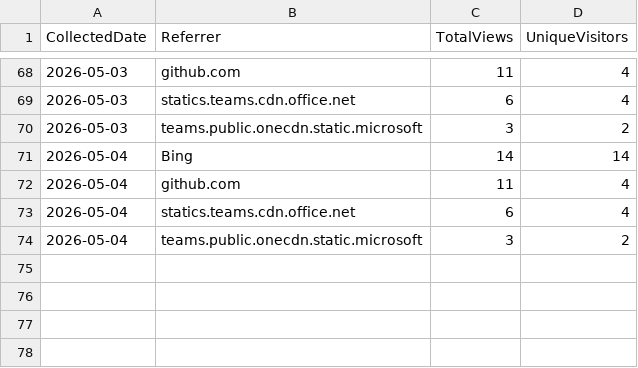
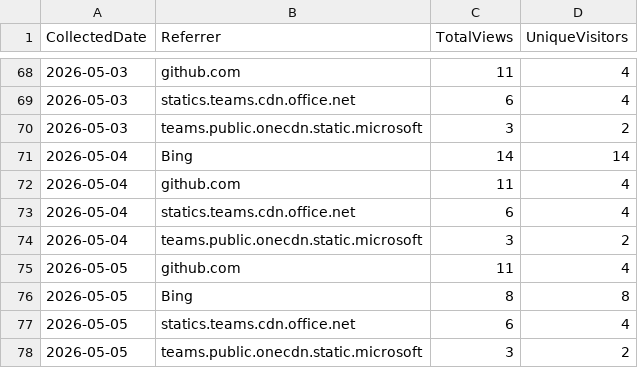
Before and after one commit to ZacharyLuz/Get-AzPaaSAvailability, a CSV file: data/referrers.csv, drawn as a sheet; only a part is shown, gaps mark what is left out; the diff names each change by its address in the sheet, - before the commit and + after, or states it on an @@ line.

```diff
--- a/data/referrers.csv
+++ b/data/referrers.csv
+row 75: 2026-05-05 | github.com | 11 | 4
+row 76: 2026-05-05 | Bing | 8 | 8
+row 77: 2026-05-05 | statics.teams.cdn.office.net | 6 | 4
+row 78: 2026-05-05 | teams.public.onecdn.static.microsoft | 3 | 2
```
Also changed, not shown: data/paths.csv, data/release-downloads.csv, 3 other files.
